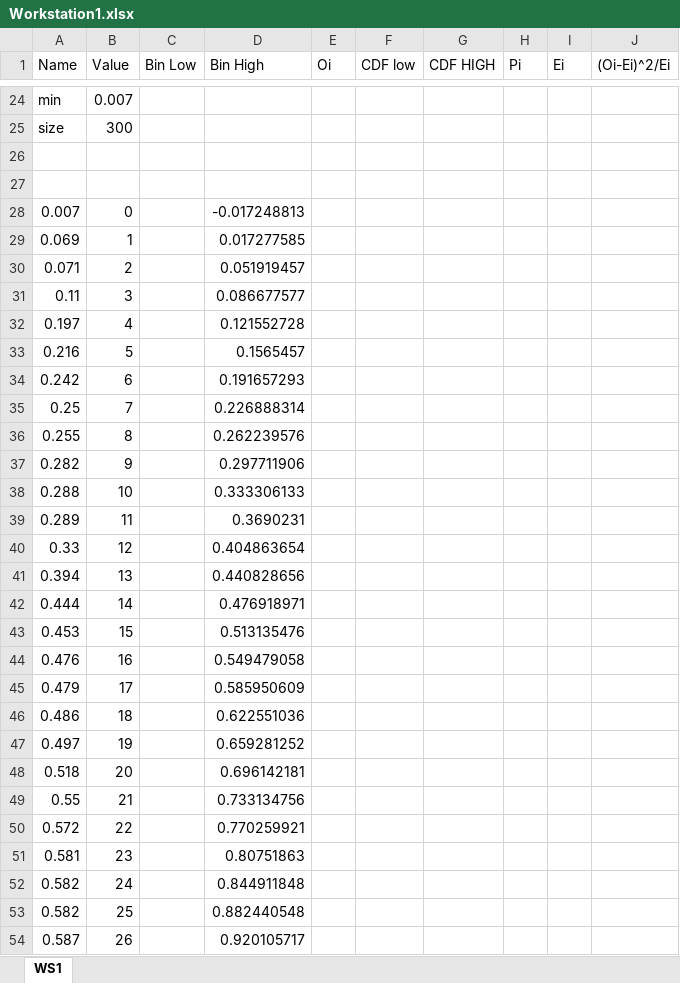
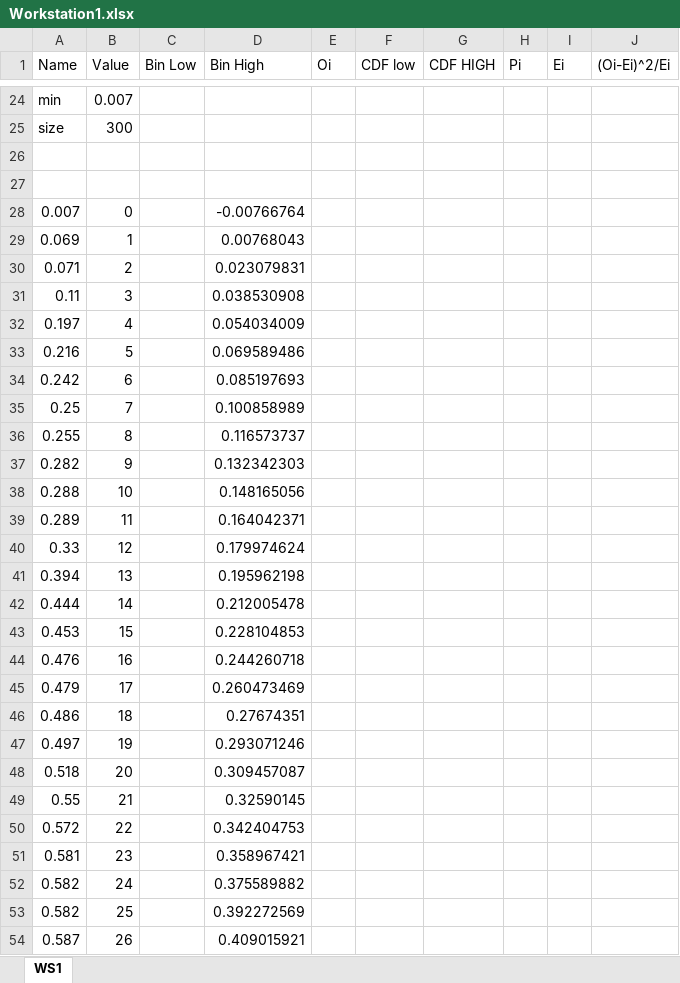
Before and after one commit to JulianMendoza/Manufacturing-Facility-Simulation, an Excel workbook: data/Workstation1.xlsx, sheet WS1, drawn as a sheet; only a part is shown, gaps mark what is left out; values as stored, in another font and other column widths than the file's, no borders; charts and pictures and table styles not drawn; the diff covers the shown part only; the diff names each change by its address in the sheet, - before the commit and + after, or states it on an @@ line.

```diff
--- a/data/Workstation1.xlsx (sheet WS1)
+++ b/data/Workstation1.xlsx (sheet WS1)
-D28 (Bin High): -0.017248813
+D28 (Bin High): -0.00766764
-D29 (Bin High): 0.017277585
+D29 (Bin High): 0.00768043
-D30 (Bin High): 0.051919457
+D30 (Bin High): 0.023079831
-D31 (Bin High): 0.086677577
+D31 (Bin High): 0.038530908
-D32 (Bin High): 0.121552728
+D32 (Bin High): 0.054034009
-D33 (Bin High): 0.1565457
+D33 (Bin High): 0.069589486
-D34 (Bin High): 0.191657293
+D34 (Bin High): 0.085197693
-D35 (Bin High): 0.226888314
+D35 (Bin High): 0.100858989
-D36 (Bin High): 0.262239576
+D36 (Bin High): 0.116573737
-D37 (Bin High): 0.297711906
+D37 (Bin High): 0.132342303
-D38 (Bin High): 0.333306133
+D38 (Bin High): 0.148165056
-D39 (Bin High): 0.3690231
+D39 (Bin High): 0.164042371
-D40 (Bin High): 0.404863654
+D40 (Bin High): 0.179974624
-D41 (Bin High): 0.440828656
+D41 (Bin High): 0.195962198
-D42 (Bin High): 0.476918971
+D42 (Bin High): 0.212005478
-D43 (Bin High): 0.513135476
+D43 (Bin High): 0.228104853
-D44 (Bin High): 0.549479058
+D44 (Bin High): 0.244260718
-D45 (Bin High): 0.585950609
+D45 (Bin High): 0.260473469
-D46 (Bin High): 0.622551036
+D46 (Bin High): 0.27674351
-D47 (Bin High): 0.659281252
+D47 (Bin High): 0.293071246
-D48 (Bin High): 0.696142181
+D48 (Bin High): 0.309457087
-D49 (Bin High): 0.733134756
+D49 (Bin High): 0.32590145
-D50 (Bin High): 0.770259921
+D50 (Bin High): 0.342404753
-D51 (Bin High): 0.80751863
+D51 (Bin High): 0.358967421
-D52 (Bin High): 0.844911848
+D52 (Bin High): 0.375589882
-D53 (Bin High): 0.882440548
+D53 (Bin High): 0.392272569
-D54 (Bin High): 0.920105717
+D54 (Bin High): 0.409015921
```
Also changed, not shown: 273 edited cells elsewhere in this sheet, charts or pictures, data/Inspector1.xlsx, data/Inspector22.xlsx, 3 other files.
